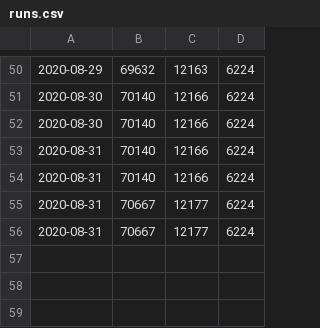
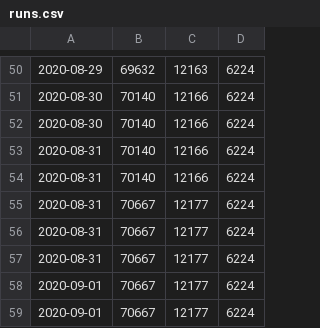
Before and after one commit to jorispz/coronadata, a CSV file: data/runs.csv, drawn as a sheet; only a part is shown, gaps mark what is left out.

Commit message:
Ran getDailyExcelData

```diff
--- a/data/runs.csv
+++ b/data/runs.csv
@@ -56 +56,4 @@
 2020-08-31	70667	12177	6224
+2020-08-31	70667	12177	6224
+2020-09-01	70667	12177	6224
+2020-09-01	70667	12177	6224
```
Also changed, not shown: 13 other files.
